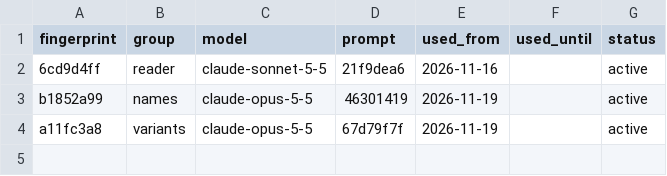
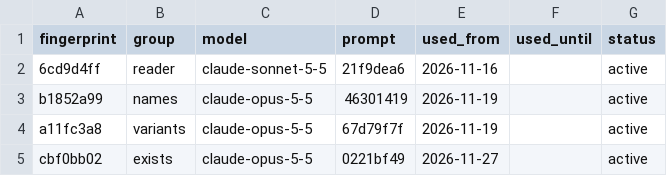
Before and after one commit to nfdi4health/datashield-function-ideas, a CSV file: literature-watch/data/readers.csv, drawn as a sheet; the diff names each change by its address in the sheet, - before the commit and + after, or states it on an @@ line.

Commit message:
data: literature watch, Exists? verdicts and research

```diff
--- a/literature-watch/data/readers.csv
+++ b/literature-watch/data/readers.csv
+row 5: cbf0bb02 | exists | claude-opus-5-5 | 0221bf49 | 2026-11-27 |  | active
```
Also changed, not shown: 2 other files.
